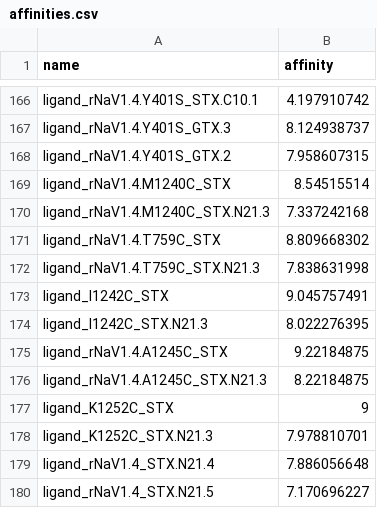
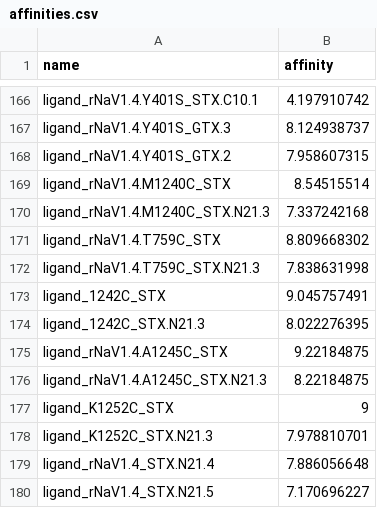
Before and after one commit to VirtualChemist/pafnucy-convert, a CSV file: affinities.csv, drawn as a sheet; only a part is shown, gaps mark what is left out; the diff covers the shown part only.

Commit message:
corrected names

```diff
--- a/affinities.csv
+++ b/affinities.csv
@@ -173,2 +173,2 @@ ligand_rNaV1.4.T759C_STX.N21.3,7.838631998
-ligand_I1242C_STX,9.045757491
-ligand_I1242C_STX.N21.3,8.022276395
+ligand_1242C_STX,9.045757491,,,,,
+ligand_1242C_STX.N21.3,8.022276395,,,,,
```
Also changed, not shown: 24 edited cells elsewhere in this file.
